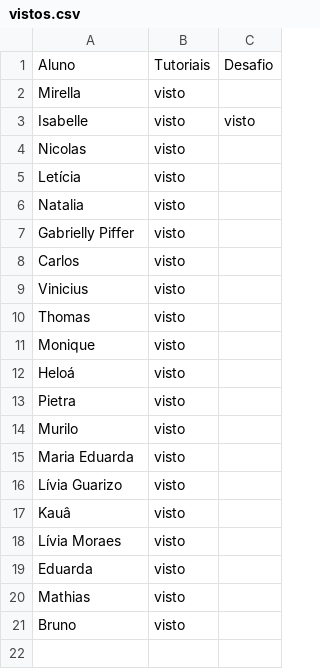
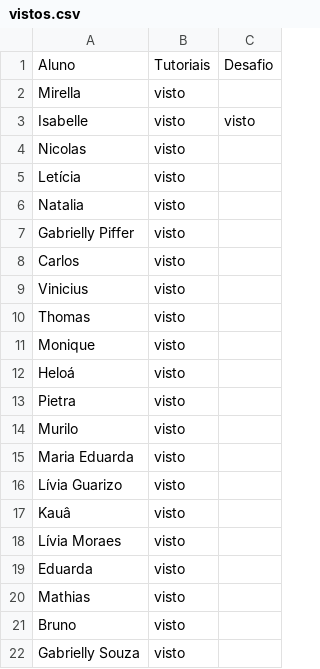
Before and after one commit to wellifabio/senai2026, a CSV file: ds/turmas/2DES_B/4º Semestre/03-ppdm2/aula05/vistos.csv, drawn as a sheet; the diff names each change by its address in the sheet, - before the commit and + after, or states it on an @@ line.

Commit message:
visto

```diff
--- a/ds/turmas/2DES_B/4º Semestre/03-ppdm2/aula05/vistos.csv
+++ b/ds/turmas/2DES_B/4º Semestre/03-ppdm2/aula05/vistos.csv
+row 22: Gabrielly Souza | visto
```
